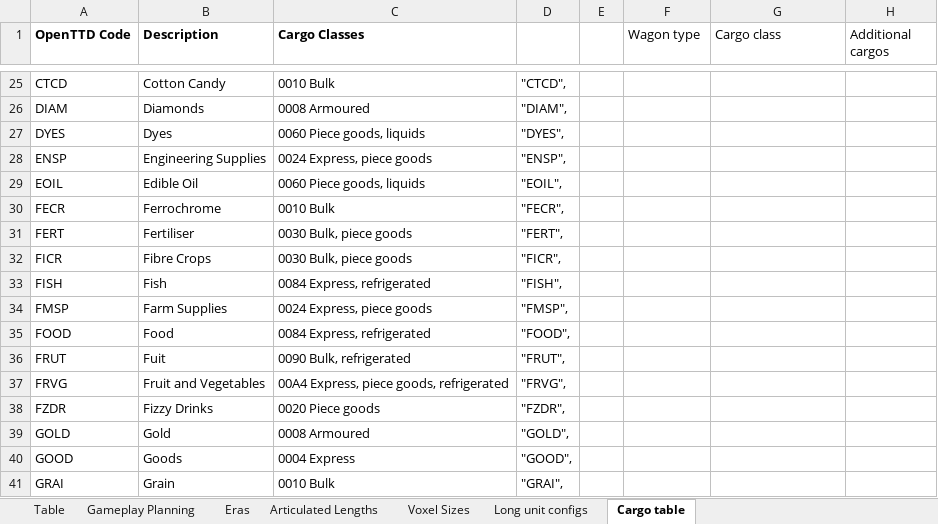
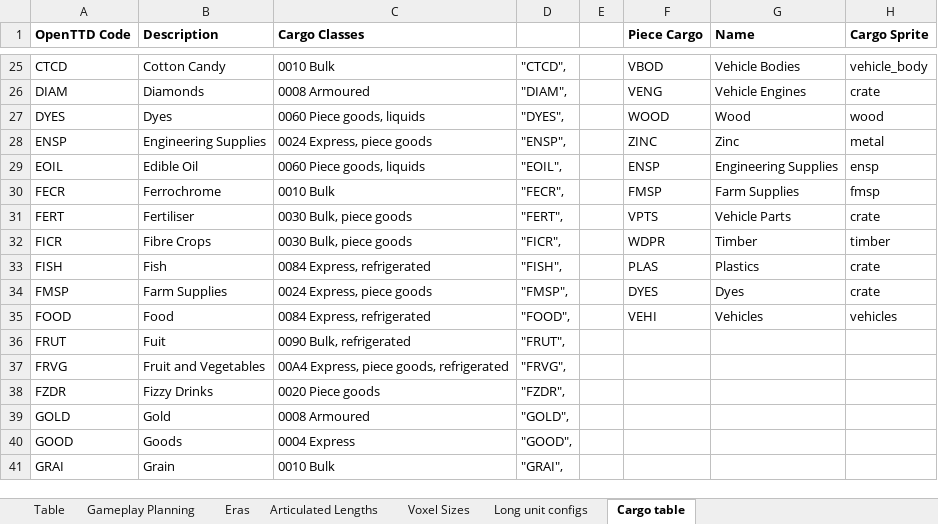
Before and after one commit to mattkimber/timberwolfs_trains, an Excel workbook: Tracking Table.xlsm, sheet Cargo table, drawn as a sheet; only a part is shown, gaps mark what is left out; values as stored, in another font and other column widths than the file's, no borders; the diff covers the shown part only; the diff names each change by its address in the sheet, - before the commit and + after, or states it on an @@ line.

```diff
--- a/Tracking Table.xlsm (sheet Cargo table)
+++ b/Tracking Table.xlsm (sheet Cargo table)
-F1: Wagon type
+F1: Piece Cargo
-F1:H1 bold: off
+F1:H1 bold: on
-G1: Cargo class
+G1: Name
-H1: Additional cargos
+H1: Cargo Sprite
-F25 (Piece Cargo): (empty)
+F25 (Piece Cargo): VBOD
-G25 (Name): (empty)
+G25 (Name): Vehicle Bodies
-H25 (Cargo Sprite): (empty)
+H25 (Cargo Sprite): vehicle_body
-F26 (Piece Cargo): (empty)
+F26 (Piece Cargo): VENG
-G26 (Name): (empty)
+G26 (Name): Vehicle Engines
-H26 (Cargo Sprite): (empty)
+H26 (Cargo Sprite): crate
-F27 (Piece Cargo): (empty)
+F27 (Piece Cargo): WOOD
-G27 (Name): (empty)
+G27 (Name): Wood
-H27 (Cargo Sprite): (empty)
+H27 (Cargo Sprite): wood
-F28 (Piece Cargo): (empty)
+F28 (Piece Cargo): ZINC
-G28 (Name): (empty)
+G28 (Name): Zinc
-H28 (Cargo Sprite): (empty)
+H28 (Cargo Sprite): metal
-F29 (Piece Cargo): (empty)
+F29 (Piece Cargo): ENSP
-G29 (Name): (empty)
+G29 (Name): Engineering Supplies
-H29 (Cargo Sprite): (empty)
+H29 (Cargo Sprite): ensp
-F30 (Piece Cargo): (empty)
+F30 (Piece Cargo): FMSP
-G30 (Name): (empty)
+G30 (Name): Farm Supplies
-H30 (Cargo Sprite): (empty)
+H30 (Cargo Sprite): fmsp
-F31 (Piece Cargo): (empty)
+F31 (Piece Cargo): VPTS
-G31 (Name): (empty)
+G31 (Name): Vehicle Parts
-H31 (Cargo Sprite): (empty)
+H31 (Cargo Sprite): crate
-F32 (Piece Cargo): (empty)
+F32 (Piece Cargo): WDPR
-G32 (Name): (empty)
+G32 (Name): Timber
-H32 (Cargo Sprite): (empty)
+H32 (Cargo Sprite): timber
-F33 (Piece Cargo): (empty)
+F33 (Piece Cargo): PLAS
-G33 (Name): (empty)
+G33 (Name): Plastics
-H33:H34 (Cargo Sprite): (empty)
+H33:H34 (Cargo Sprite): crate
-F34 (Piece Cargo): (empty)
+F34 (Piece Cargo): DYES
-G34 (Name): (empty)
+G34 (Name): Dyes
-F35 (Piece Cargo): (empty)
+F35 (Piece Cargo): VEHI
-G35 (Name): (empty)
+G35 (Name): Vehicles
-H35 (Cargo Sprite): (empty)
+H35 (Cargo Sprite): vehicles
```
Also changed, not shown: 70 edited cells elsewhere in this sheet, 1 other file.
